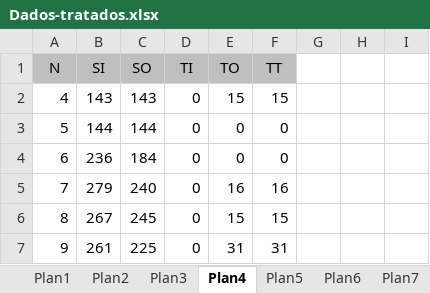
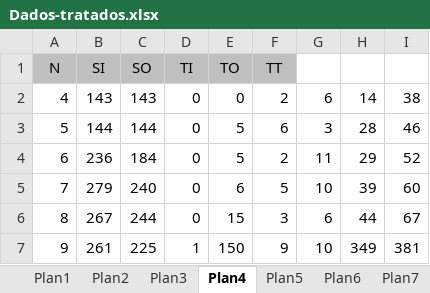
Before and after one commit to Barbalho12/Black-White-TSP, an Excel workbook: dist/results-exec-heuristic/Dados-tratados.xlsx, sheet Plan4, drawn as a sheet; only a part is shown; values as stored, in another font and other column widths than the file's, no borders; the diff covers the shown part only; the diff names each change by its address in the sheet, - before the commit and + after, or states it on an @@ line.

```diff
--- a/dist/results-exec-heuristic/Dados-tratados.xlsx (sheet Plan4)
+++ b/dist/results-exec-heuristic/Dados-tratados.xlsx (sheet Plan4)
-E2 (TO): 15
+E2 (TO): 0
-F2 (TT): 15
+F2 (TT): 2
-G2: (empty)
+G2: 6
-H2: (empty)
+H2: 14
-I2: (empty)
+I2: 38
-E3:E4 (TO): 0
+E3:E4 (TO): 5
-F3 (TT): 0
+F3 (TT): 6
-G3: (empty)
+G3: 3
-H3: (empty)
+H3: 28
-I3: (empty)
+I3: 46
-F4 (TT): 0
+F4 (TT): 2
-G4: (empty)
+G4: 11
-H4: (empty)
+H4: 29
-I4: (empty)
+I4: 52
-E5 (TO): 16
+E5 (TO): 6
-F5 (TT): 16
+F5 (TT): 5
-G5: (empty)
+G5: 10
-H5: (empty)
+H5: 39
-I5: (empty)
+I5: 60
-C6 (SO): 245
+C6 (SO): 244
-F6 (TT): 15
+F6 (TT): 3
-G6: (empty)
+G6: 6
-H6: (empty)
+H6: 44
-I6: (empty)
+I6: 67
-D7 (TI): 0
+D7 (TI): 1
-E7 (TO): 31
+E7 (TO): 150
-F7 (TT): 31
+F7 (TT): 9
-G7: (empty)
+G7: 10
-H7: (empty)
+H7: 349
-I7: (empty)
+I7: 381
```
Also changed, not shown: 65 edited cells elsewhere in this sheet, sheet Plan22, sheet Total, sheet Plan2, sheet Plan5, sheet Plan19, sheet Plan17, 15 more sheets, 24 other files.
